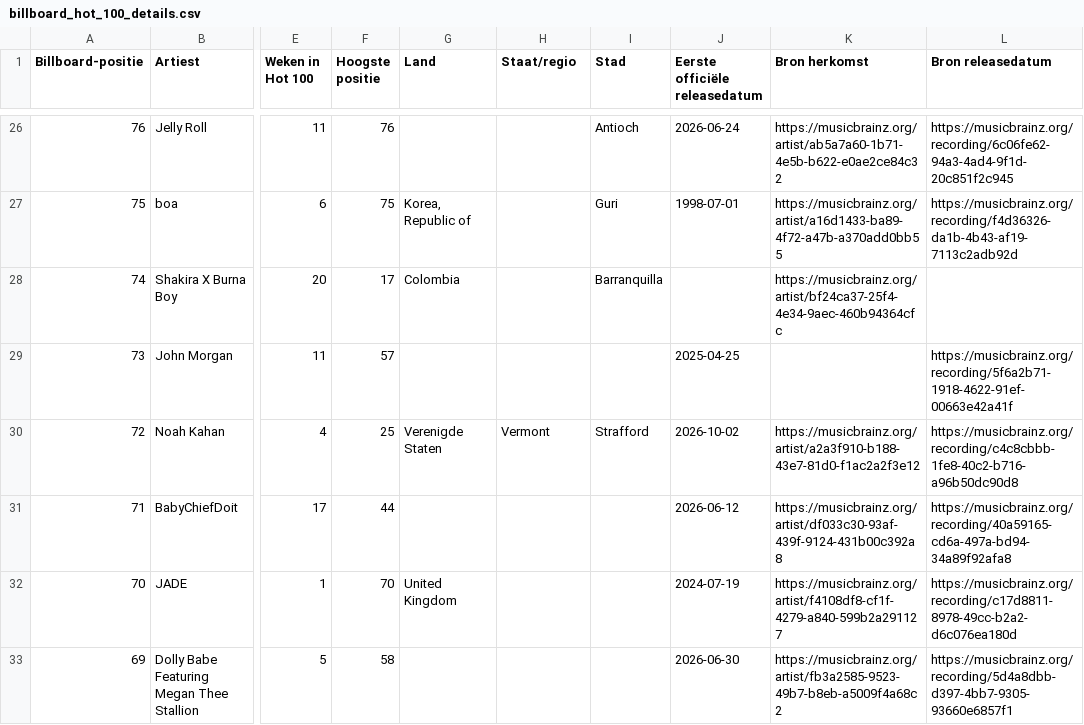
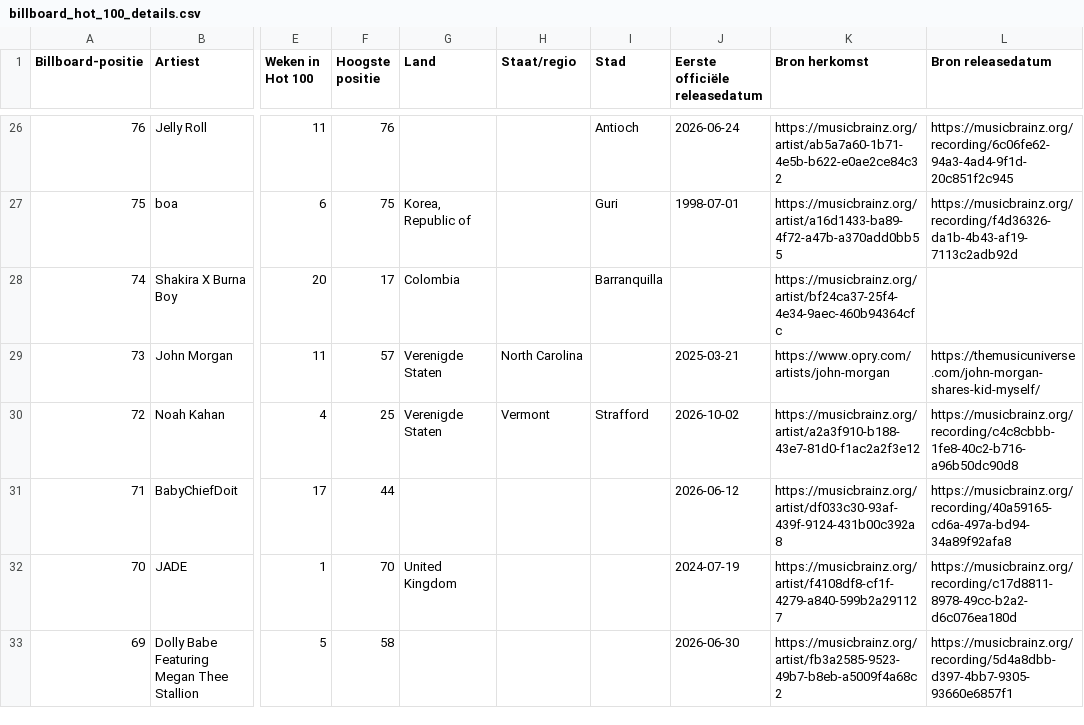
Before and after one commit to seppegoossens99-eng/billboard-hot-100-reversed, a CSV file: billboard_hot_100_details.csv, drawn as a sheet; only a part is shown, gaps mark what is left out; the diff names each change by its address in the sheet, - before the commit and + after, or states it on an @@ line.

```diff
--- a/billboard_hot_100_details.csv
+++ b/billboard_hot_100_details.csv
-G29 (Land): (empty)
+G29 (Land): Verenigde Staten
-H29 (Staat/regio): (empty)
+H29 (Staat/regio): North Carolina
-J29 (Eerste officiële releasedatum): 2025-04-25
+J29 (Eerste officiële releasedatum): 2025-03-21
-K29 (Bron herkomst): (empty)
+K29 (Bron herkomst): https://www.opry.com/artists/john-morgan
-L29 (Bron releasedatum): https://musicbrainz.org/recording/5f6a2b71-1918-4622-91ef-00663e42a41f
+L29 (Bron releasedatum): https://themusicuniverse.com/john-morgan-shares-kid-myself/
```
Also changed, not shown: billboard_hot_100_artists.csv, 3 other files.
